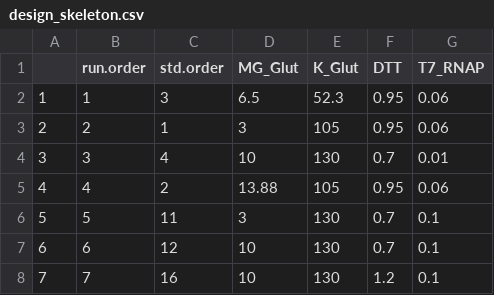
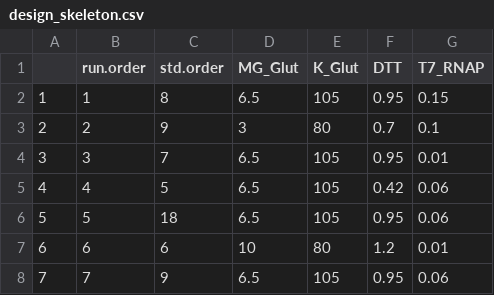
Before and after one commit to Laohakunakorn-Group/NLLAB_OT2_Protocol_Dev, a CSV file: Technical_error_active_learning/src/OT2_scripts/ALTE010/processed_data_files/Experiment_Designs/design_skeleton.csv, drawn as a sheet; only a part is shown; the diff covers the shown part only.

```diff
--- a/Technical_error_active_learning/src/OT2_scripts/ALTE010/processed_data_files/Experiment_Designs/design_skeleton.csv
+++ b/Technical_error_active_learning/src/OT2_scripts/ALTE010/processed_data_files/Experiment_Designs/design_skeleton.csv
@@ -1,8 +1,8 @@
 "","run.order","std.order","MG_Glut","K_Glut","DTT","T7_RNAP"
-"1",1,3,6.5,52.3,0.95,0.06
-"2",2,1,3,105,0.95,0.06
-"3",3,4,10,130,0.7,0.01
-"4",4,2,13.88,105,0.95,0.06
-"5",5,11,3,130,0.7,0.1
-"6",6,12,10,130,0.7,0.1
-"7",7,16,10,130,1.2,0.1
+"1",1,8,6.5,105,0.95,0.15
+"2",2,9,3,80,0.7,0.1
+"3",3,7,6.5,105,0.95,0.01
+"4",4,5,6.5,105,0.42,0.06
+"5",5,18,6.5,105,0.95,0.06
+"6",6,6,10,80,1.2,0.01
+"7",7,9,6.5,105,0.95,0.06
```
Also changed, not shown: 80 edited cells elsewhere in this file, Technical_error_active_learning/src/OT2_scripts/ALTE010/processed_data_files/Experiment_Designs/design_coded.csv, Technical_error_active_learning/src/OT2_scripts/ALTE010/processed_data_files/MasterMixes/1_plate_aqueous_MasterMix_Stocks_human_readable.csv, 14 other files.
